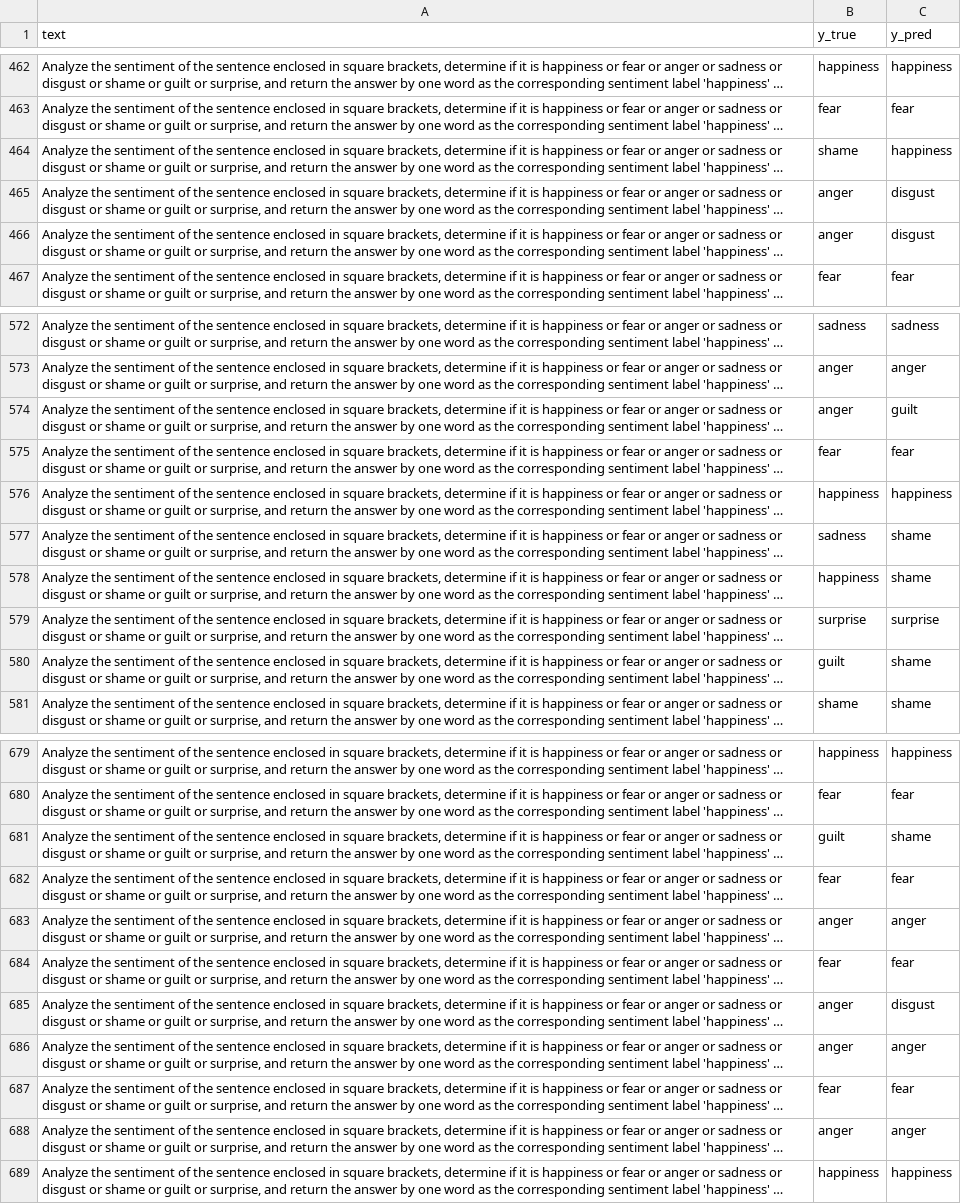
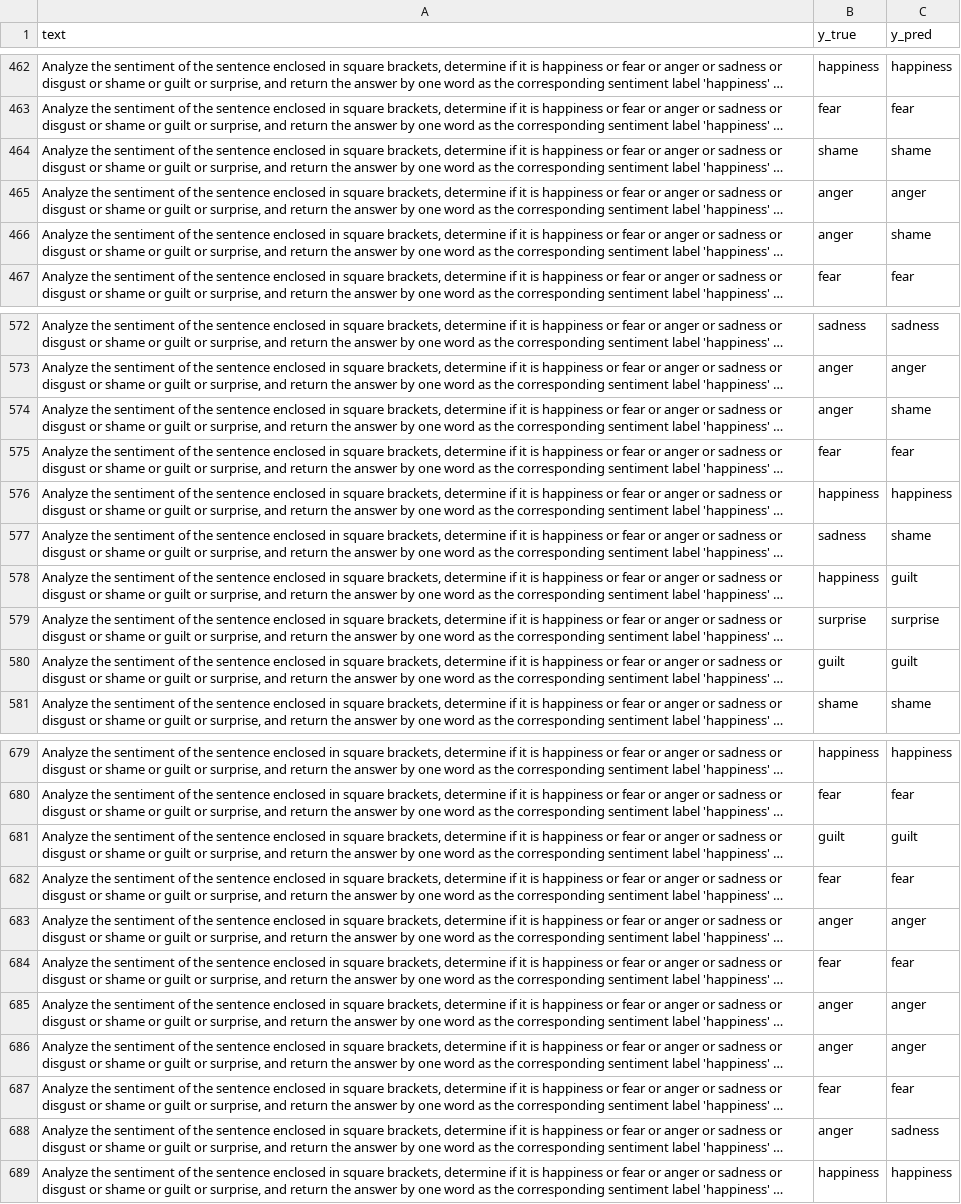
Before and after one commit to MajaJuri/NLP_Emotion_Recognition, a CSV file: test_predictions.csv, drawn as a sheet; only a part is shown, gaps mark what is left out; long unchanged cells end in …; the diff covers the shown part only; the diff names each change by its address in the sheet, - before the commit and + after, or states it on an @@ line.

```diff
--- a/test_predictions.csv
+++ b/test_predictions.csv
-C464 (y_pred): happiness
+C464 (y_pred): shame
-C465 (y_pred): disgust
+C465 (y_pred): anger
-C466 (y_pred): disgust
+C466 (y_pred): shame
-C574 (y_pred): guilt
+C574 (y_pred): shame
-C578 (y_pred): shame
+C578 (y_pred): guilt
-C580 (y_pred): shame
+C580 (y_pred): guilt
-C681 (y_pred): shame
+C681 (y_pred): guilt
-C685 (y_pred): disgust
+C685 (y_pred): anger
-C688 (y_pred): anger
+C688 (y_pred): sadness
```
Also changed, not shown: 149 edited cells elsewhere in this file, 2 other files.
